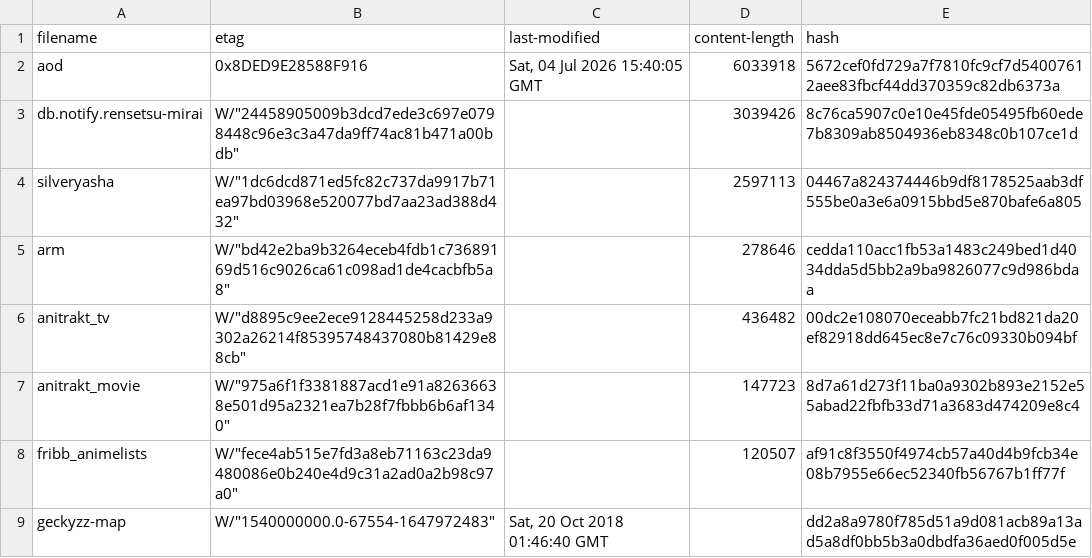
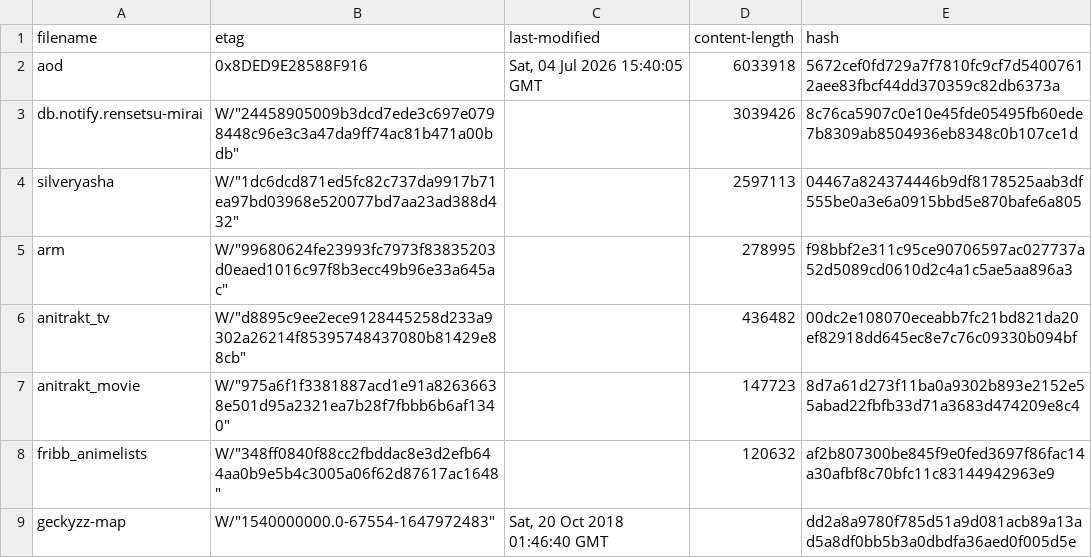
Before and after one commit to nattadasu/animeApi, a TSV file: database/raw/.downloader.tsv, drawn as a sheet.

```diff
--- a/database/raw/.downloader.tsv
+++ b/database/raw/.downloader.tsv
@@ -4,6 +4,6 @@ db.notify.rensetsu-mirai	W/"24458905009b3dcd7ede3c697e0798448c96e3c3a47da9ff74ac
 silveryasha	W/"1dc6dcd871ed5fc82c737da9917b71ea97bd03968e520077bd7aa23ad388d432"		2597113	04467a824374446b9df8178525aab3df555be0a3e6a0915bbd5e870bafe6a805
-arm	W/"bd42e2ba9b3264eceb4fdb1c73689169d516c9026ca61c098ad1de4cacbfb5a8"		278646	cedda110acc1fb53a1483c249bed1d4034dda5d5bb2a9ba9826077c9d986bdaa
+arm	W/"99680624fe23993fc7973f83835203d0eaed1016c97f8b3ecc49b96e33a645ac"		278995	f98bbf2e311c95ce90706597ac027737a52d5089cd0610d2c4a1c5ae5aa896a3
 anitrakt_tv	W/"d8895c9ee2ece9128445258d233a9302a26214f85395748437080b81429e88cb"		436482	00dc2e108070eceabb7fc21bd821da20ef82918dd645ec8e7c76c09330b094bf
 anitrakt_movie	W/"975a6f1f3381887acd1e91a82636638e501d95a2321ea7b28f7fbbb6b6af1340"		147723	8d7a61d273f11ba0a9302b893e2152e55abad22fbfb33d71a3683d474209e8c4
-fribb_animelists	W/"fece4ab515e7fd3a8eb71163c23da9480086e0b240e4d9c31a2ad0a2b98c97a0"		120507	af91c8f3550f4974cb57a40d4b9fcb34e08b7955e66ec52340fb56767b1ff77f
+fribb_animelists	W/"348ff0840f88cc2fbddac8e3d2efb644aa0b9e5b4c3005a06f62d87617ac1648"		120632	af2b807300be845f9e0fed3697f86fac14a30afbf8c70bfc11c83144942963e9
 geckyzz-map	W/"1540000000.0-67554-1647972483"	Sat, 20 Oct 2018 01:46:40 GMT		dd2a8a9780f785d51a9d081acb89a13ad5a8df0bb5b3a0dbdfa36aed0f005d5e
```
Also changed, not shown: 13 other files.
